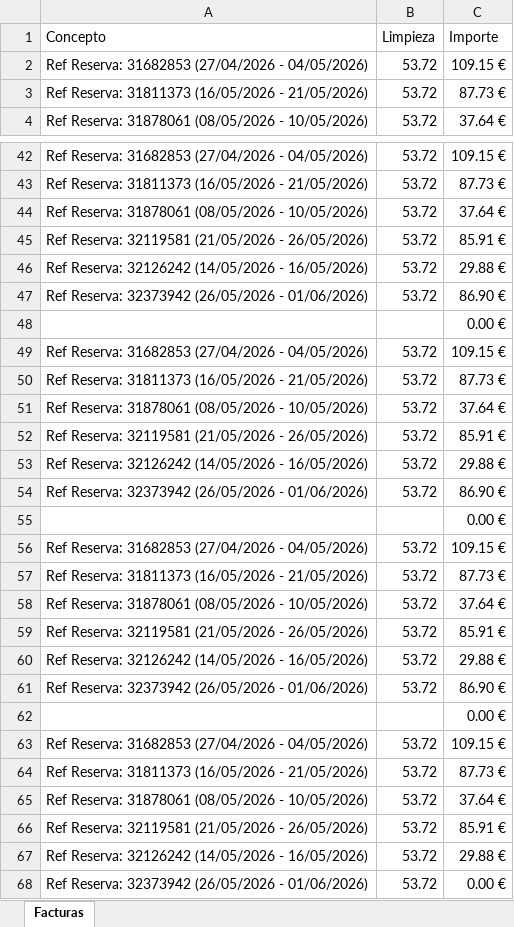
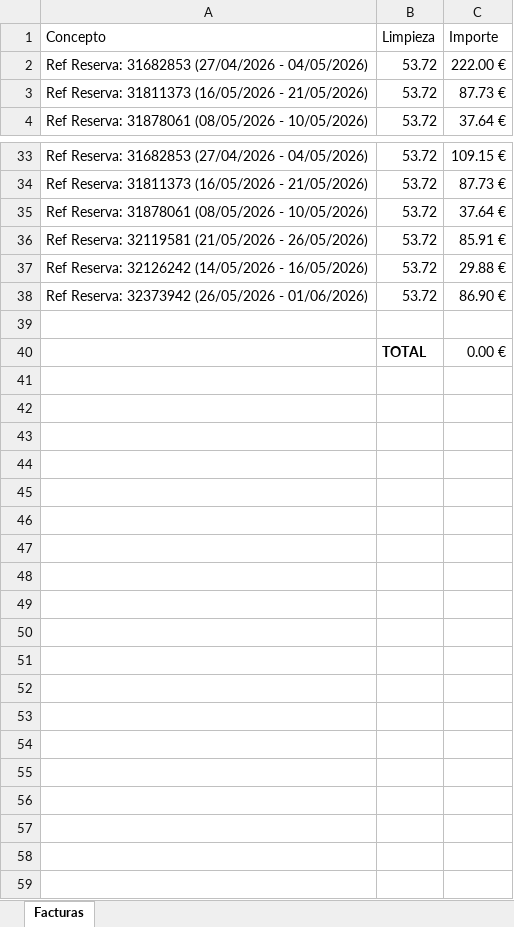
Before and after one commit to jartibledev/scraper-bills, an Excel workbook: resumen_facturas.xlsx, sheet Facturas, drawn as a sheet; only a part is shown, gaps mark what is left out; values as stored, in another font and other column widths than the file's, no borders; removed rows and columns are numbered as before the commit, all else as after; the diff covers the shown part only; the diff names each change by its address in the sheet, - before the commit and + after, or states it on an @@ line.

Commit message:
Added sum but features of delete total is disapeared

```diff
--- a/resumen_facturas.xlsx (sheet Facturas)
+++ b/resumen_facturas.xlsx (sheet Facturas)
-C2 (Importe): 109.15 €
+C2 (Importe): 222.00 €
-C39 (Importe): 0.00 €
+C39 (Importe): (empty)
-row 49: Ref Reserva: 31682853 (27/04/2026 - 04/05/2026) | 53.72 | 109.15 €
-row 50: Ref Reserva: 31811373 (16/05/2026 - 21/05/2026) | 53.72 | 87.73 €
-row 51: Ref Reserva: 31878061 (08/05/2026 - 10/05/2026) | 53.72 | 37.64 €
-row 52: Ref Reserva: 32119581 (21/05/2026 - 26/05/2026) | 53.72 | 85.91 €
-row 53: Ref Reserva: 32126242 (14/05/2026 - 16/05/2026) | 53.72 | 29.88 €
-row 54: Ref Reserva: 32373942 (26/05/2026 - 01/06/2026) | 53.72 | 86.90 €
-B40 (Limpieza): (empty)
+B40 (Limpieza): TOTAL
-row 56: Ref Reserva: 31682853 (27/04/2026 - 04/05/2026) | 53.72 | 109.15 €
-row 57: Ref Reserva: 31811373 (16/05/2026 - 21/05/2026) | 53.72 | 87.73 €
-row 58: Ref Reserva: 31878061 (08/05/2026 - 10/05/2026) | 53.72 | 37.64 €
-row 59: Ref Reserva: 32119581 (21/05/2026 - 26/05/2026) | 53.72 | 85.91 €
-row 60: Ref Reserva: 32126242 (14/05/2026 - 16/05/2026) | 53.72 | 29.88 €
-row 61: Ref Reserva: 32373942 (26/05/2026 - 01/06/2026) | 53.72 | 86.90 €
-row 62:  |  | 0.00 €
-row 63: Ref Reserva: 31682853 (27/04/2026 - 04/05/2026) | 53.72 | 109.15 €
-row 64: Ref Reserva: 31811373 (16/05/2026 - 21/05/2026) | 53.72 | 87.73 €
-row 65: Ref Reserva: 31878061 (08/05/2026 - 10/05/2026) | 53.72 | 37.64 €
-row 66: Ref Reserva: 32119581 (21/05/2026 - 26/05/2026) | 53.72 | 85.91 €
-row 67: Ref Reserva: 32126242 (14/05/2026 - 16/05/2026) | 53.72 | 29.88 €
-row 68: Ref Reserva: 32373942 (26/05/2026 - 01/06/2026) | 53.72 | 0.00 €
```
Also changed, not shown: 1 added row and 10 removed rows elsewhere in this sheet, formulas that keep their value, 2 other files.
